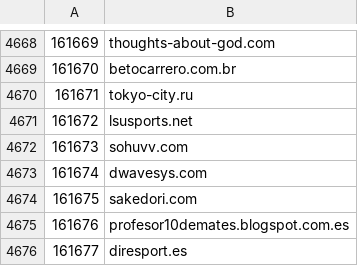
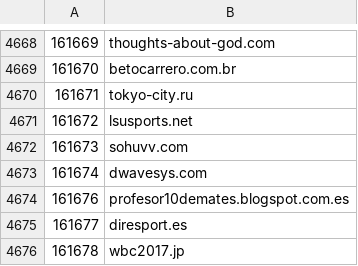
Before and after one commit to cnsuhao/SSOScraping, a CSV file: data/csv/157k-177k.csv, drawn as a sheet; only a part is shown, gaps mark what is left out; the shorter side is filled out with more unchanged rows.

```diff
--- a/data/csv/157k-177k.csv
+++ b/data/csv/157k-177k.csv
@@ -4673,3 +4673,2 @@
 161674,dwavesys.com
-161675,sakedori.com
 161676,profesor10demates.blogspot.com.es
```
Also changed, not shown: data/csv/problems.csv.
